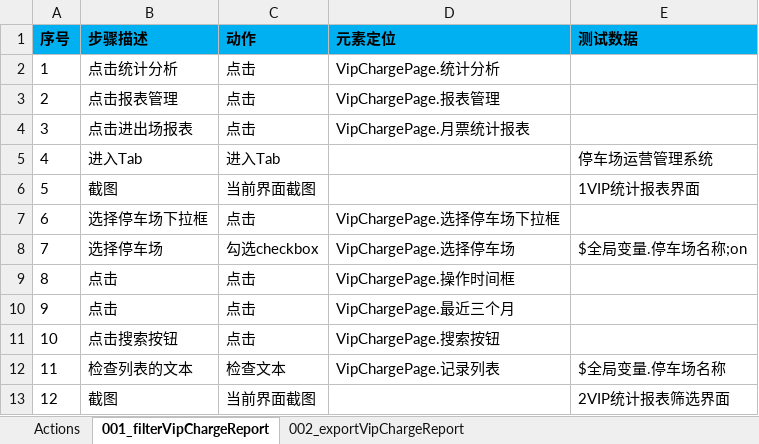
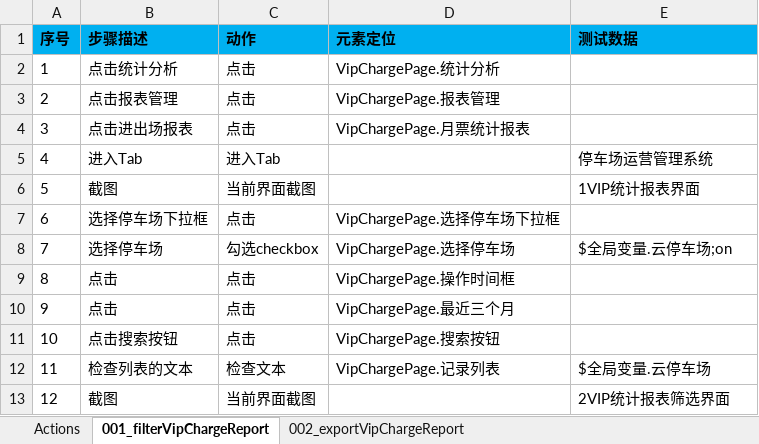
Before and after one commit to oyebino/pomp_ui, an Excel workbook: res/testcase/statisticalAnalysis/VipCharge.xlsx, sheet 001_filterVipChargeReport, drawn as a sheet; values as stored, in another font and other column widths than the file's, no borders; the diff names each change by its address in the sheet, - before the commit and + after, or states it on an @@ line.

```diff
--- a/res/testcase/statisticalAnalysis/VipCharge.xlsx (sheet 001_filterVipChargeReport)
+++ b/res/testcase/statisticalAnalysis/VipCharge.xlsx (sheet 001_filterVipChargeReport)
-E8 (测试数据): $全局变量.停车场名称;on
+E8 (测试数据): $全局变量.云停车场;on
-E12 (测试数据): $全局变量.停车场名称
+E12 (测试数据): $全局变量.云停车场
```
Also changed, not shown: sheet 002_exportVipChargeReport, res/page/车场运营/增值服务/车位预订/CarBookingRulePage.xlsx, res/testcase/PakringOperation/CarTypeManage/carTypeManage.xlsx, 3 other files.
